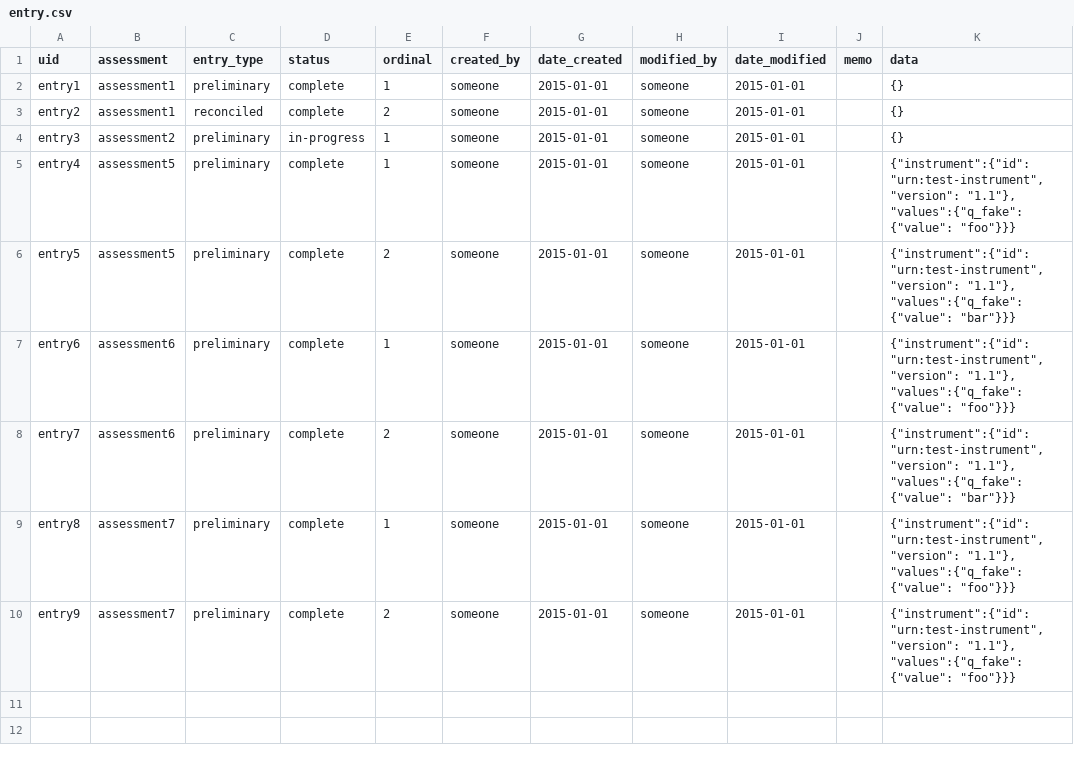
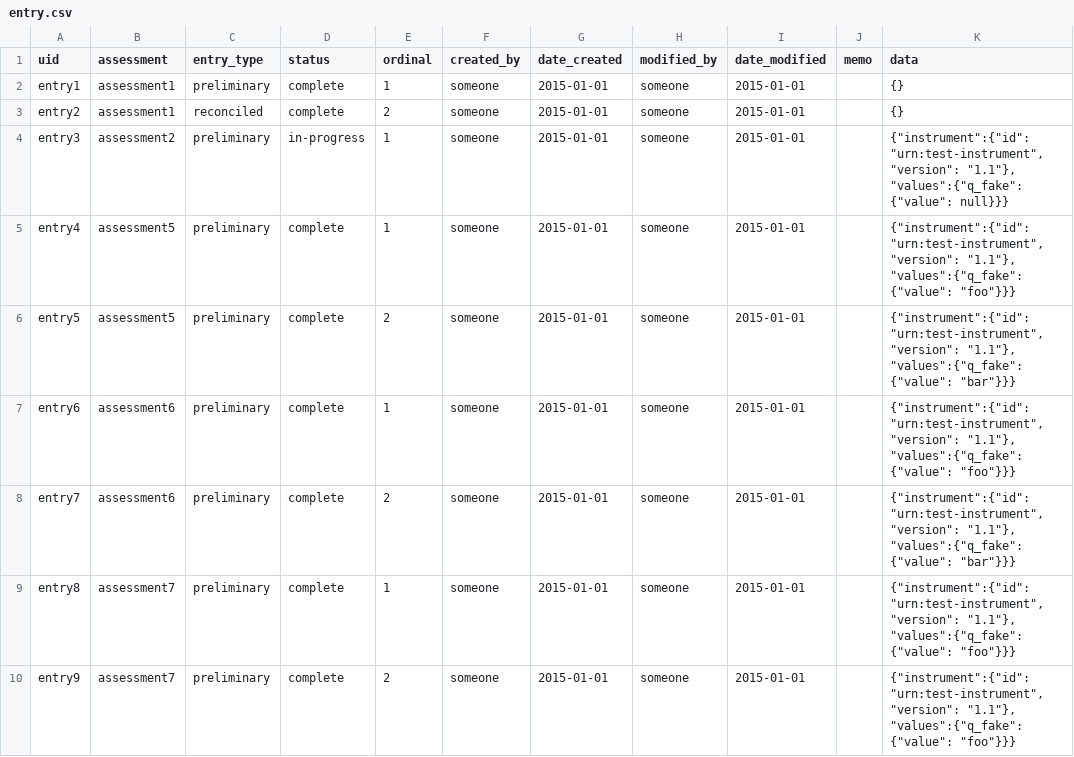
Before and after one commit to prometheusresearch/baseline-codebase, a CSV file: src/rex.forms/demo/static/deploy/entry.csv, drawn as a sheet.

Commit message:
Test data tweak.

```diff
--- a/src/rex.forms/demo/static/deploy/entry.csv
+++ b/src/rex.forms/demo/static/deploy/entry.csv
@@ -3,3 +3,3 @@ entry1,assessment1,preliminary,complete,1,someone,"2015-01-01",someone,"2015-01-
 entry2,assessment1,reconciled,complete,2,someone,"2015-01-01",someone,"2015-01-01",,"{}"
-entry3,assessment2,preliminary,in-progress,1,someone,"2015-01-01",someone,"2015-01-01",,"{}"
+entry3,assessment2,preliminary,in-progress,1,someone,"2015-01-01",someone,"2015-01-01",,"{""instrument"":{""id"": ""urn:test-instrument"",""version"": ""1.1""}, ""values"":{""q_fake"":{""value"": null}}}"
 entry4,assessment5,preliminary,complete,1,someone,"2015-01-01",someone,"2015-01-01",,"{""instrument"":{""id"": ""urn:test-instrument"",""version"": ""1.1""}, ""values"":{""q_fake"":{""value"": ""foo""}}}"
```
Also changed, not shown: src/rex.forms/demo/static/deploy/task.csv, 1 other file.
